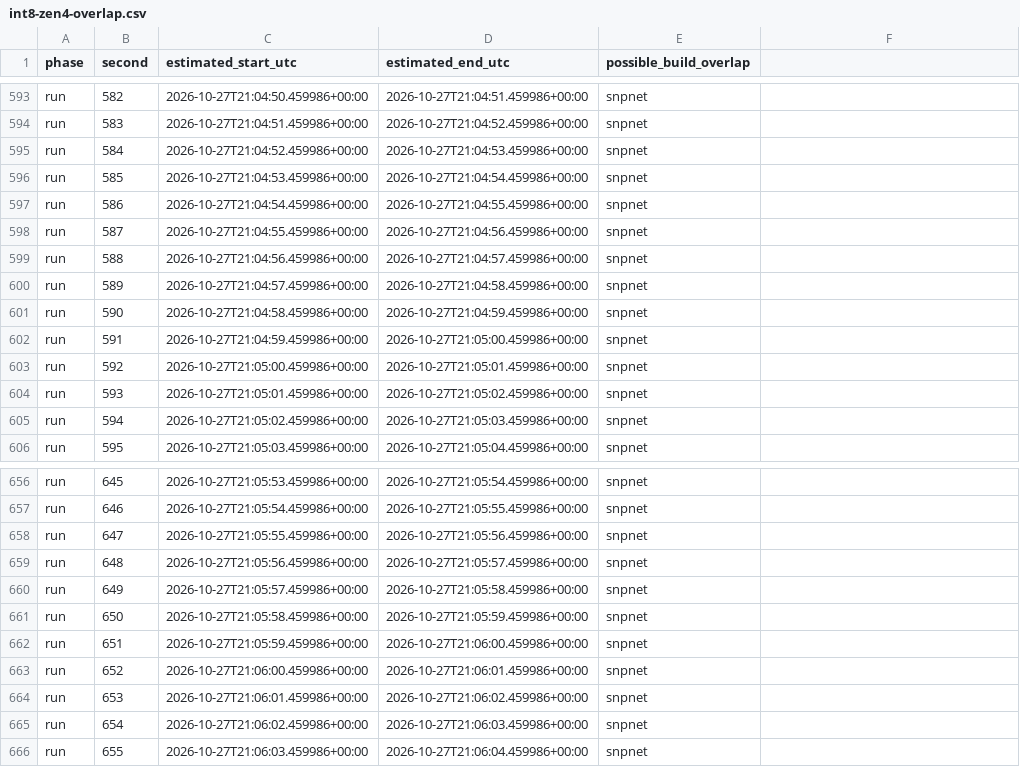
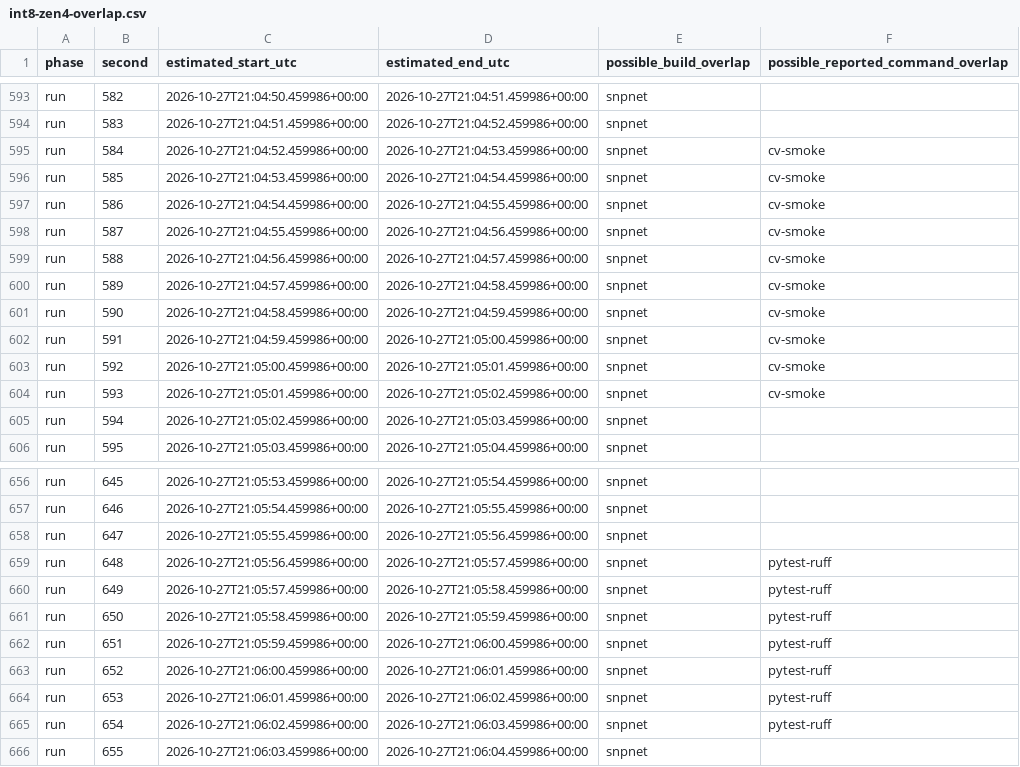
Before and after one commit to mmacpherson/pybiglasso, a CSV file: benchmarks/results/int8-zen4-overlap.csv, drawn as a sheet; only a part is shown, gaps mark what is left out; the diff covers the shown part only.

Commit message:
Record additional reported jobs in the control overlap audit

```diff
--- a/benchmarks/results/int8-zen4-overlap.csv
+++ b/benchmarks/results/int8-zen4-overlap.csv
@@ -1 +1 @@
-phase,second,estimated_start_utc,estimated_end_utc,possible_build_overlap
+phase,second,estimated_start_utc,estimated_end_utc,possible_build_overlap,possible_reported_command_overlap
@@ -595,10 +595,10 @@ run,583,2026-10-27T21:04:51.459986+00:00,2026-10-27T21:04:52.459986+00:00,snpnet
-run,584,2026-10-27T21:04:52.459986+00:00,2026-10-27T21:04:53.459986+00:00,snpnet
-run,585,2026-10-27T21:04:53.459986+00:00,2026-10-27T21:04:54.459986+00:00,snpnet
-run,586,2026-10-27T21:04:54.459986+00:00,2026-10-27T21:04:55.459986+00:00,snpnet
-run,587,2026-10-27T21:04:55.459986+00:00,2026-10-27T21:04:56.459986+00:00,snpnet
-run,588,2026-10-27T21:04:56.459986+00:00,2026-10-27T21:04:57.459986+00:00,snpnet
-run,589,2026-10-27T21:04:57.459986+00:00,2026-10-27T21:04:58.459986+00:00,snpnet
-run,590,2026-10-27T21:04:58.459986+00:00,2026-10-27T21:04:59.459986+00:00,snpnet
-run,591,2026-10-27T21:04:59.459986+00:00,2026-10-27T21:05:00.459986+00:00,snpnet
-run,592,2026-10-27T21:05:00.459986+00:00,2026-10-27T21:05:01.459986+00:00,snpnet
-run,593,2026-10-27T21:05:01.459986+00:00,2026-10-27T21:05:02.459986+00:00,snpnet
+run,584,2026-10-27T21:04:52.459986+00:00,2026-10-27T21:04:53.459986+00:00,snpnet,cv-smoke
+run,585,2026-10-27T21:04:53.459986+00:00,2026-10-27T21:04:54.459986+00:00,snpnet,cv-smoke
+run,586,2026-10-27T21:04:54.459986+00:00,2026-10-27T21:04:55.459986+00:00,snpnet,cv-smoke
+run,587,2026-10-27T21:04:55.459986+00:00,2026-10-27T21:04:56.459986+00:00,snpnet,cv-smoke
+run,588,2026-10-27T21:04:56.459986+00:00,2026-10-27T21:04:57.459986+00:00,snpnet,cv-smoke
+run,589,2026-10-27T21:04:57.459986+00:00,2026-10-27T21:04:58.459986+00:00,snpnet,cv-smoke
+run,590,2026-10-27T21:04:58.459986+00:00,2026-10-27T21:04:59.459986+00:00,snpnet,cv-smoke
+run,591,2026-10-27T21:04:59.459986+00:00,2026-10-27T21:05:00.459986+00:00,snpnet,cv-smoke
+run,592,2026-10-27T21:05:00.459986+00:00,2026-10-27T21:05:01.459986+00:00,snpnet,cv-smoke
+run,593,2026-10-27T21:05:01.459986+00:00,2026-10-27T21:05:02.459986+00:00,snpnet,cv-smoke
@@ -659,7 +659,7 @@ run,647,2026-10-27T21:05:55.459986+00:00,2026-10-27T21:05:56.459986+00:00,snpnet
-run,648,2026-10-27T21:05:56.459986+00:00,2026-10-27T21:05:57.459986+00:00,snpnet
-run,649,2026-10-27T21:05:57.459986+00:00,2026-10-27T21:05:58.459986+00:00,snpnet
-run,650,2026-10-27T21:05:58.459986+00:00,2026-10-27T21:05:59.459986+00:00,snpnet
-run,651,2026-10-27T21:05:59.459986+00:00,2026-10-27T21:06:00.459986+00:00,snpnet
-run,652,2026-10-27T21:06:00.459986+00:00,2026-10-27T21:06:01.459986+00:00,snpnet
-run,653,2026-10-27T21:06:01.459986+00:00,2026-10-27T21:06:02.459986+00:00,snpnet
-run,654,2026-10-27T21:06:02.459986+00:00,2026-10-27T21:06:03.459986+00:00,snpnet
+run,648,2026-10-27T21:05:56.459986+00:00,2026-10-27T21:05:57.459986+00:00,snpnet,pytest-ruff
+run,649,2026-10-27T21:05:57.459986+00:00,2026-10-27T21:05:58.459986+00:00,snpnet,pytest-ruff
+run,650,2026-10-27T21:05:58.459986+00:00,2026-10-27T21:05:59.459986+00:00,snpnet,pytest-ruff
+run,651,2026-10-27T21:05:59.459986+00:00,2026-10-27T21:06:00.459986+00:00,snpnet,pytest-ruff
+run,652,2026-10-27T21:06:00.459986+00:00,2026-10-27T21:06:01.459986+00:00,snpnet,pytest-ruff
+run,653,2026-10-27T21:06:01.459986+00:00,2026-10-27T21:06:02.459986+00:00,snpnet,pytest-ruff
+run,654,2026-10-27T21:06:02.459986+00:00,2026-10-27T21:06:03.459986+00:00,snpnet,pytest-ruff
```
Also changed, not shown: 6 edited cells elsewhere in this file, 2 other files.
